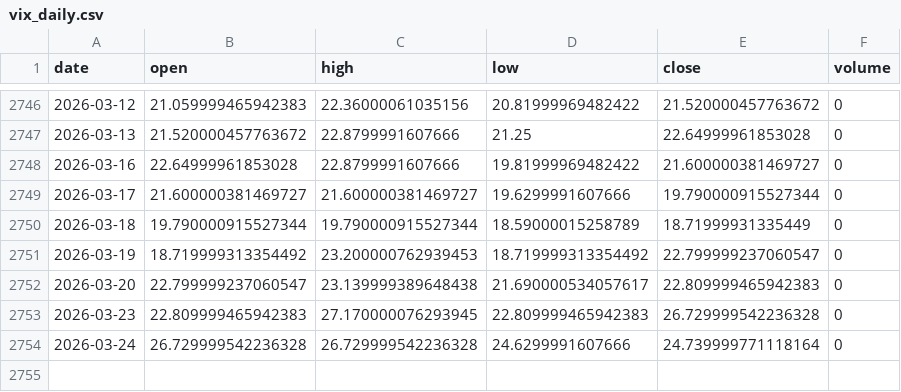
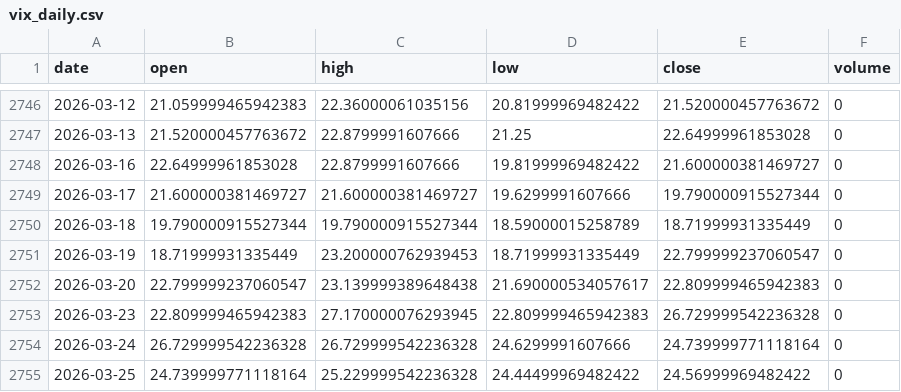
Before and after one commit to pravindev666/David-V666, a CSV file: data/vix_daily.csv, drawn as a sheet; only a part is shown, gaps mark what is left out.

Commit message:
Auto-sync: Market data 2026-03-25 05:15

```diff
--- a/data/vix_daily.csv
+++ b/data/vix_daily.csv
@@ -2750,3 +2750,3 @@ date,open,high,low,close,volume
 2026-03-18,19.790000915527344,19.790000915527344,18.59000015258789,18.71999931335449,0
-2026-03-19,18.719999313354492,23.200000762939453,18.719999313354492,22.799999237060547,0
+2026-03-19,18.71999931335449,23.200000762939453,18.71999931335449,22.799999237060547,0
 2026-03-20,22.799999237060547,23.139999389648438,21.690000534057617,22.809999465942383,0
@@ -2754 +2754,2 @@ date,open,high,low,close,volume
 2026-03-24,26.729999542236328,26.729999542236328,24.6299991607666,24.739999771118164,0
+2026-03-25,24.739999771118164,25.229999542236328,24.44499969482422,24.56999969482422,0
```
Also changed, not shown: data/bank_nifty_daily.csv, data/nifty_daily.csv, 4 other files.
